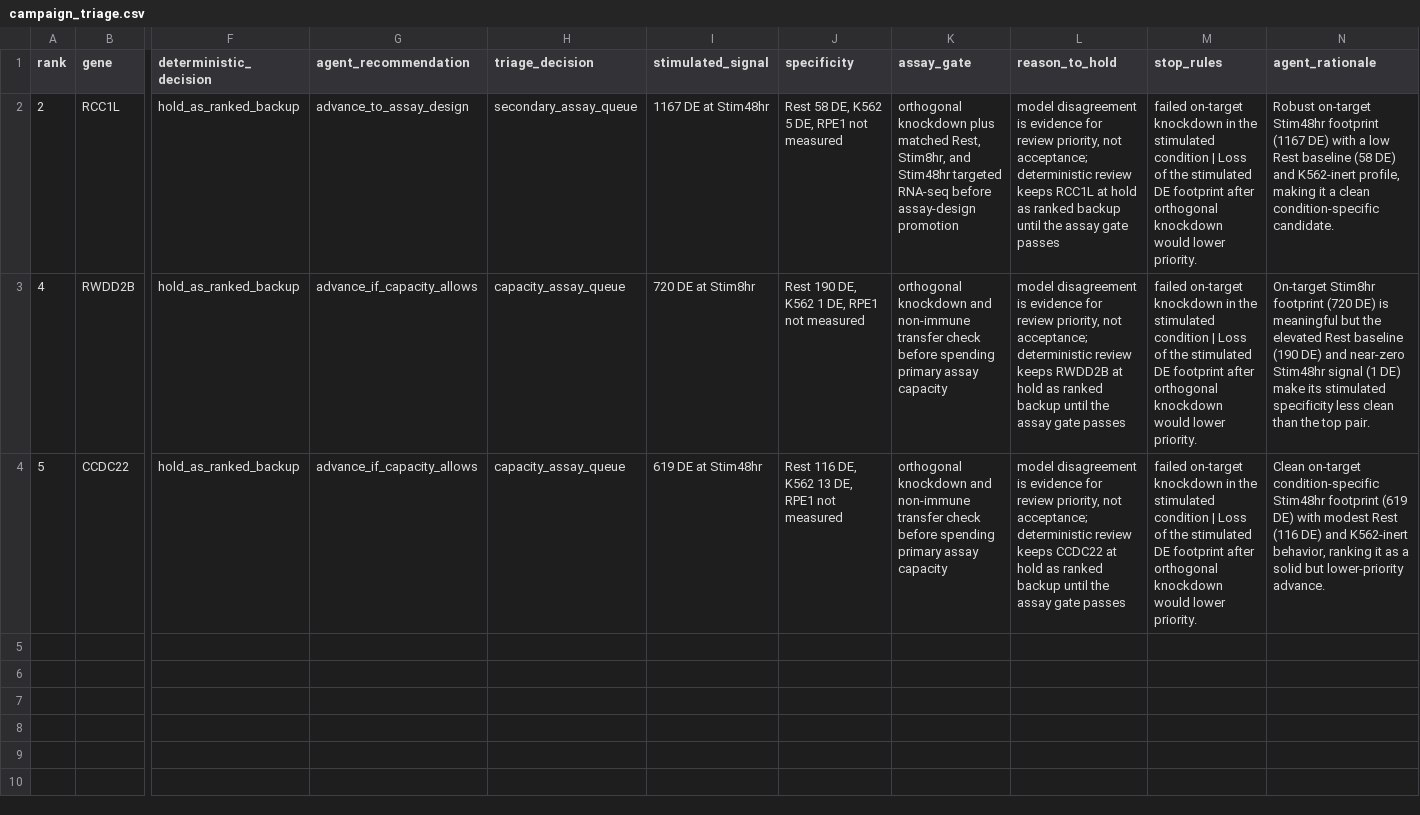
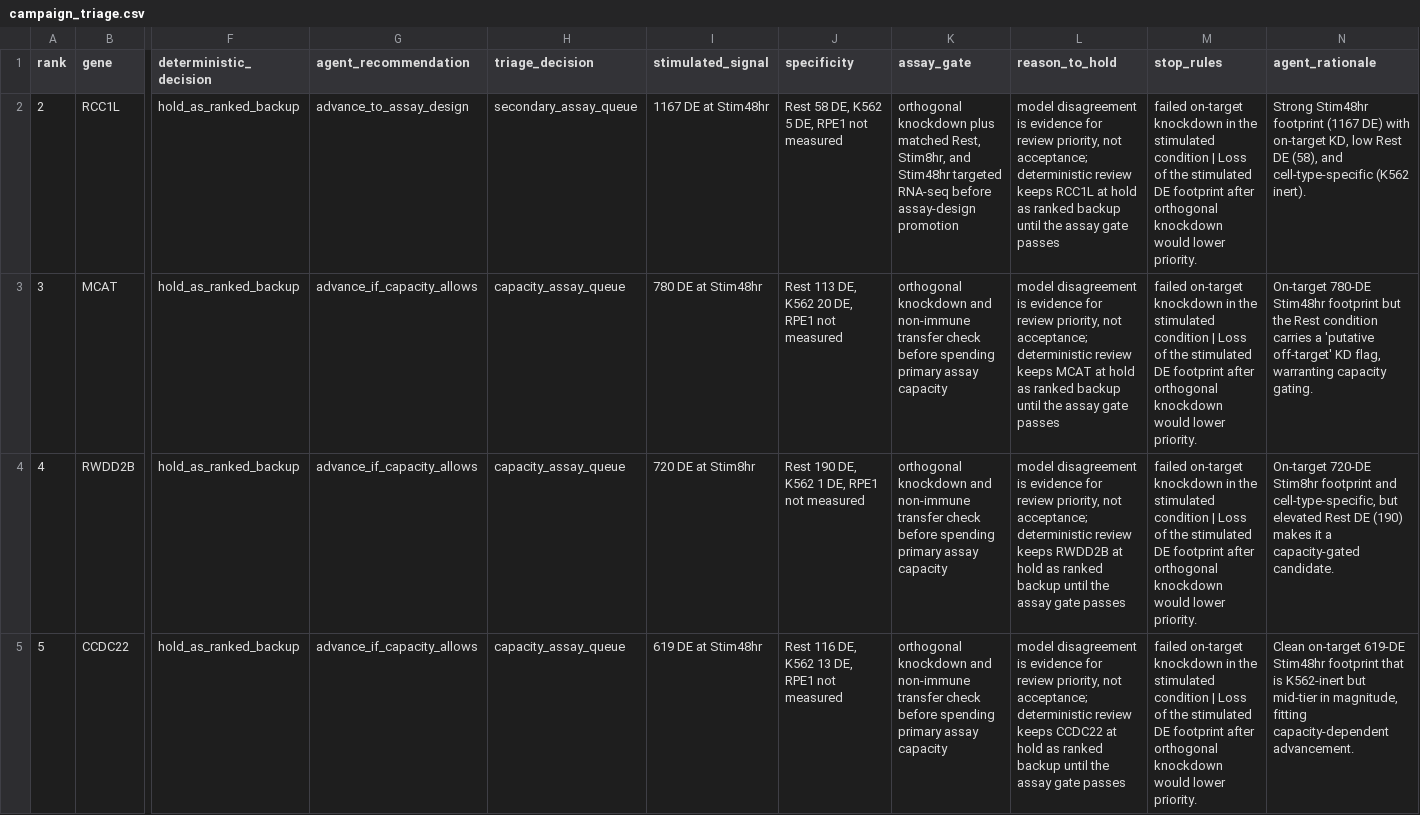
Before and after one commit to williamjblair/prospect, a CSV file: examples/data/campaign_triage.csv, drawn as a sheet; only a part is shown, gaps mark what is left out; addresses are those after the commit; rows hold the shown columns only; the diff names each change by its address in the sheet, - before the commit and + after, or states it on an @@ line.

Commit message:
extend campaign agent probe

```diff
--- a/examples/data/campaign_triage.csv
+++ b/examples/data/campaign_triage.csv
-N2 (agent_rationale): Robust on-target Stim48hr footprint (1167 DE) with a low Rest baseline (58 DE) and K562-inert profile, making it a clean condition-specific candidate.
+N2 (agent_rationale): Strong Stim48hr footprint (1167 DE) with on-target KD, low Rest DE (58), and cell-type-specific (K562 inert).
+row 3: 3 | MCAT | hold_as_ranked_backup | advance_if_capacity_allows | capacity_assay_queue | 780 DE at Stim48hr | Rest 113 DE, K562 20 DE, RPE1 not measured | orthogonal knockdown and non-immune transfer check before spending primary assay capacity | model disagreement is evidence for review priority, not acceptance; deterministic review keeps MCAT at hold as ranked backup until the assay gate passes | failed on-target knockdown in the stimulated condition | Loss of the stimulated DE footprint after orthogonal knockdown would lower priority. | On-target 780-DE Stim48hr footprint but the Rest condition carries a 'putative off-target' KD flag, warranting capacity gating.
-N4 (agent_rationale): On-target Stim8hr footprint (720 DE) is meaningful but the elevated Rest baseline (190 DE) and near-zero Stim48hr signal (1 DE) make its stimulated specificity less clean than the top pair.
+N4 (agent_rationale): On-target 720-DE Stim8hr footprint and cell-type-specific, but elevated Rest DE (190) makes it a capacity-gated candidate.
-N5 (agent_rationale): Clean on-target condition-specific Stim48hr footprint (619 DE) with modest Rest (116 DE) and K562-inert behavior, ranking it as a solid but lower-priority advance.
+N5 (agent_rationale): Clean on-target 619-DE Stim48hr footprint that is K562-inert but mid-tier in magnitude, fitting capacity-dependent advancement.
```
Also changed, not shown: 16 other files.
